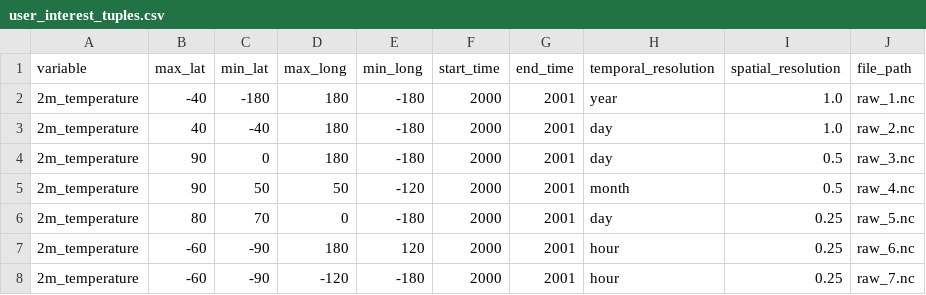
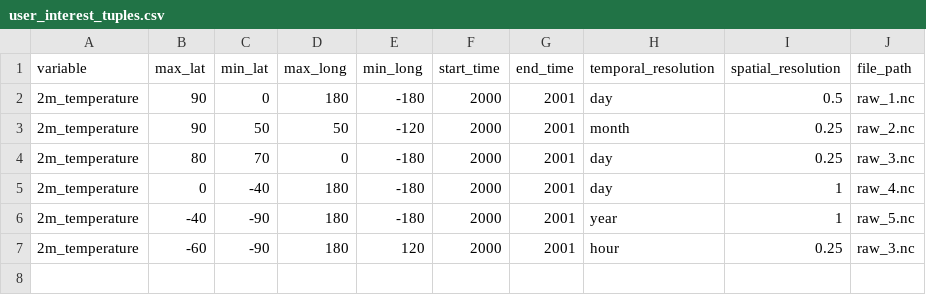
Before and after one commit to iharp3/iharp-customized-storage, a CSV file: data/files/user_interest_tuples.csv, drawn as a sheet.

Commit message:
new user input

```diff
--- a/data/files/user_interest_tuples.csv
+++ b/data/files/user_interest_tuples.csv
@@ -1,8 +1,7 @@
 variable,max_lat,min_lat,max_long,min_long,start_time,end_time,temporal_resolution,spatial_resolution,file_path
-2m_temperature, -40, -180, 180, -180, 2000, 2001, year, 1.0, raw_1.nc
-2m_temperature, 40, -40, 180, -180, 2000, 2001, day, 1.0, raw_2.nc
-2m_temperature, 90, 0, 180, -180, 2000, 2001, day, 0.5, raw_3.nc
-2m_temperature, 90, 50, 50, -120, 2000, 2001, month, 0.5, raw_4.nc
-2m_temperature, 80, 70, 0, -180, 2000, 2001, day, 0.25, raw_5.nc
-2m_temperature, -60, -90, 180, 120, 2000, 2001, hour, 0.25, raw_6.nc
-2m_temperature, -60, -90, -120, -180, 2000, 2001, hour, 0.25, raw_7.nc
+2m_temperature,90,0,180,-180,2000,2001,day,0.5,raw_1.nc
+2m_temperature,90,50,50,-120,2000,2001,month,0.25,raw_2.nc
+2m_temperature,80,70,0,-180,2000,2001,day,0.25,raw_3.nc
+2m_temperature,0,-40,180,-180,2000,2001,day,1,raw_4.nc
+2m_temperature,-40,-90,180,-180,2000,2001,year,1,raw_5.nc
+2m_temperature,-60,-90,180,120,2000,2001,hour,0.25,raw_3.nc
```
Also changed, not shown: 2 other files.
